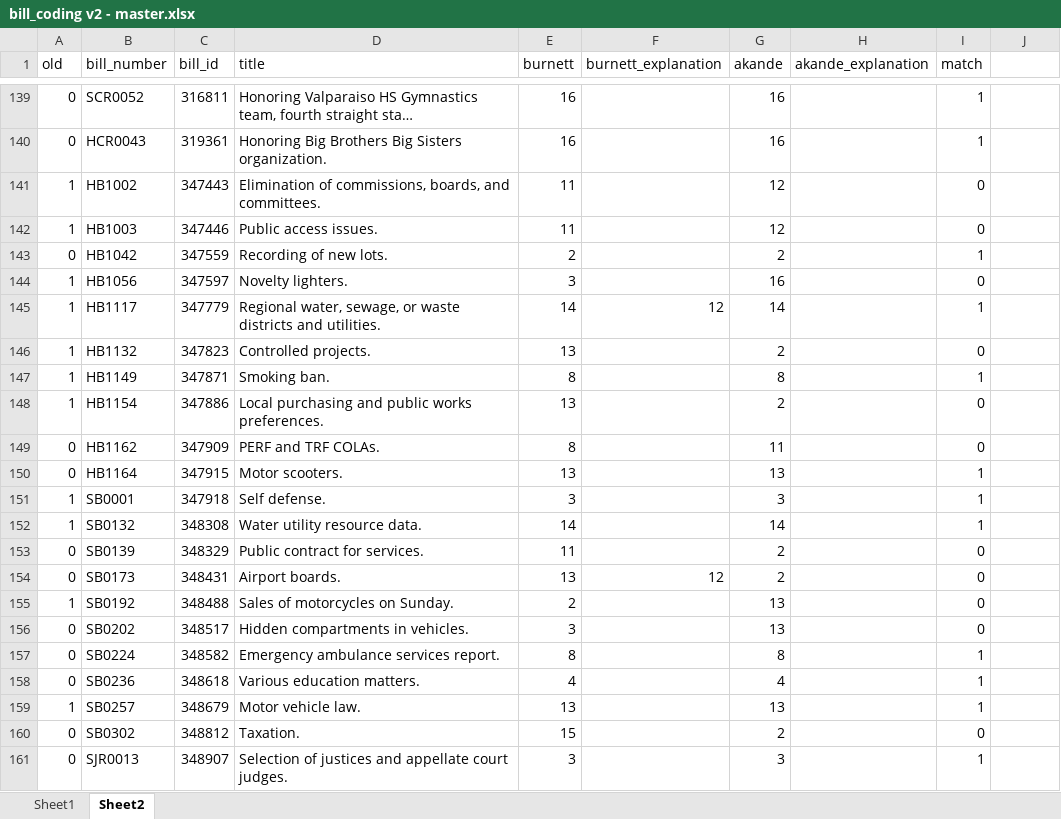
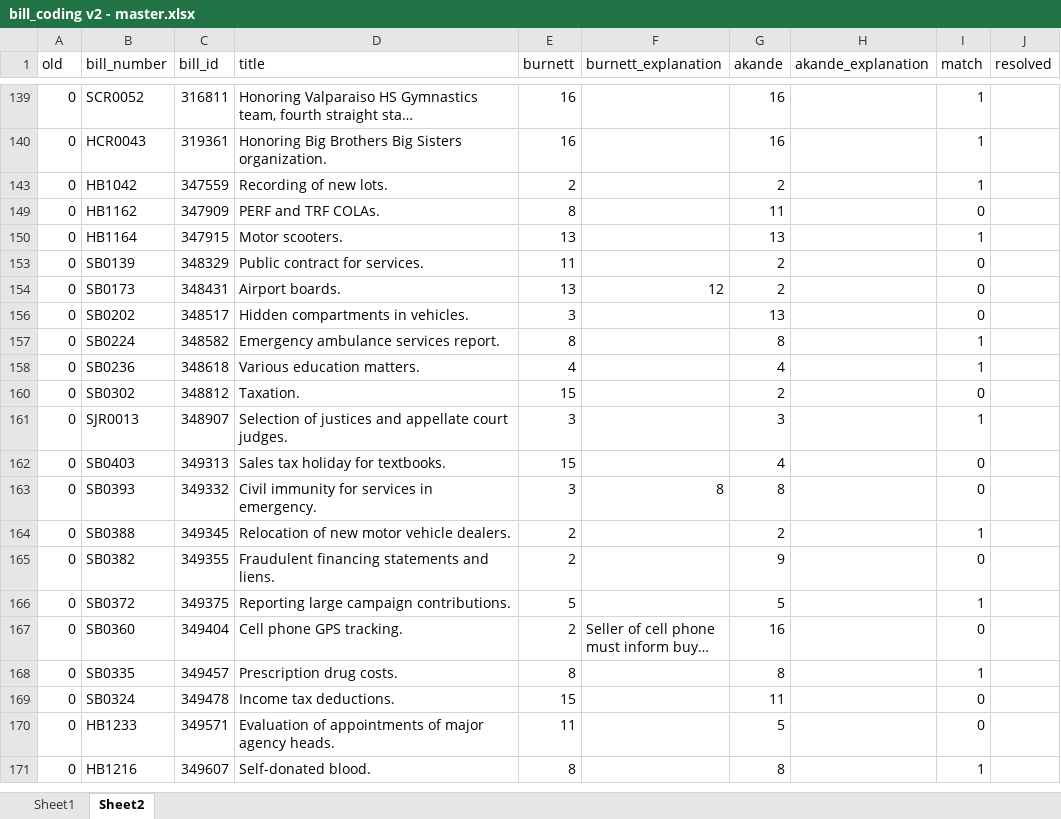
Before and after one commit to wschosta/forge, an Excel workbook: data/IN/undergrad/bill_coding v2 - master.xlsx, sheet Sheet2, drawn as a sheet; only a part is shown, gaps mark what is left out; the shorter side is filled out with more unchanged rows; long unchanged cells end in …; values as stored, in another font and other column widths than the file's, no borders; conditional formats not drawn; the diff covers the shown part only; the diff names each change by its address in the sheet, - before the commit and + after, or states it on an @@ line.

```diff
--- a/data/IN/undergrad/bill_coding v2 - master.xlsx (sheet Sheet2)
+++ b/data/IN/undergrad/bill_coding v2 - master.xlsx (sheet Sheet2)
-J1: (empty)
+J1: resolved
@@ row 141 hidden: 1 | HB1002 | 347443 | Elimination of commissions, boards, and committees. | 11 |  | 12 |  | 0 @@
@@ row 142 hidden: 1 | HB1003 | 347446 | Public access issues. | 11 |  | 12 |  | 0 @@
@@ row 144 hidden: 1 | HB1056 | 347597 | Novelty lighters. | 3 |  | 16 |  | 0 @@
@@ row 145 hidden: 1 | HB1117 | 347779 | Regional water, sewage, or waste districts and utilities. | 14 | 12 | 14 |  | 1 @@
@@ row 146 hidden: 1 | HB1132 | 347823 | Controlled projects. | 13 |  | 2 |  | 0 @@
@@ row 147 hidden: 1 | HB1149 | 347871 | Smoking ban. | 8 |  | 8 |  | 1 @@
@@ row 148 hidden: 1 | HB1154 | 347886 | Local purchasing and public works preferences. | 13 |  | 2 |  | 0 @@
@@ row 151 hidden: 1 | SB0001 | 347918 | Self defense. | 3 |  | 3 |  | 1 @@
@@ row 152 hidden: 1 | SB0132 | 348308 | Water utility resource data. | 14 |  | 14 |  | 1 @@
@@ row 155 hidden: 1 | SB0192 | 348488 | Sales of motorcycles on Sunday. | 2 |  | 13 |  | 0 @@
@@ row 159 hidden: 1 | SB0257 | 348679 | Motor vehicle law. | 13 |  | 13 |  | 1 @@
```
Also changed, not shown: 39 hidden or unhidden rows elsewhere in this sheet, data/IN/undergrad/description_learning_materials.xlsx, 11 other files.
